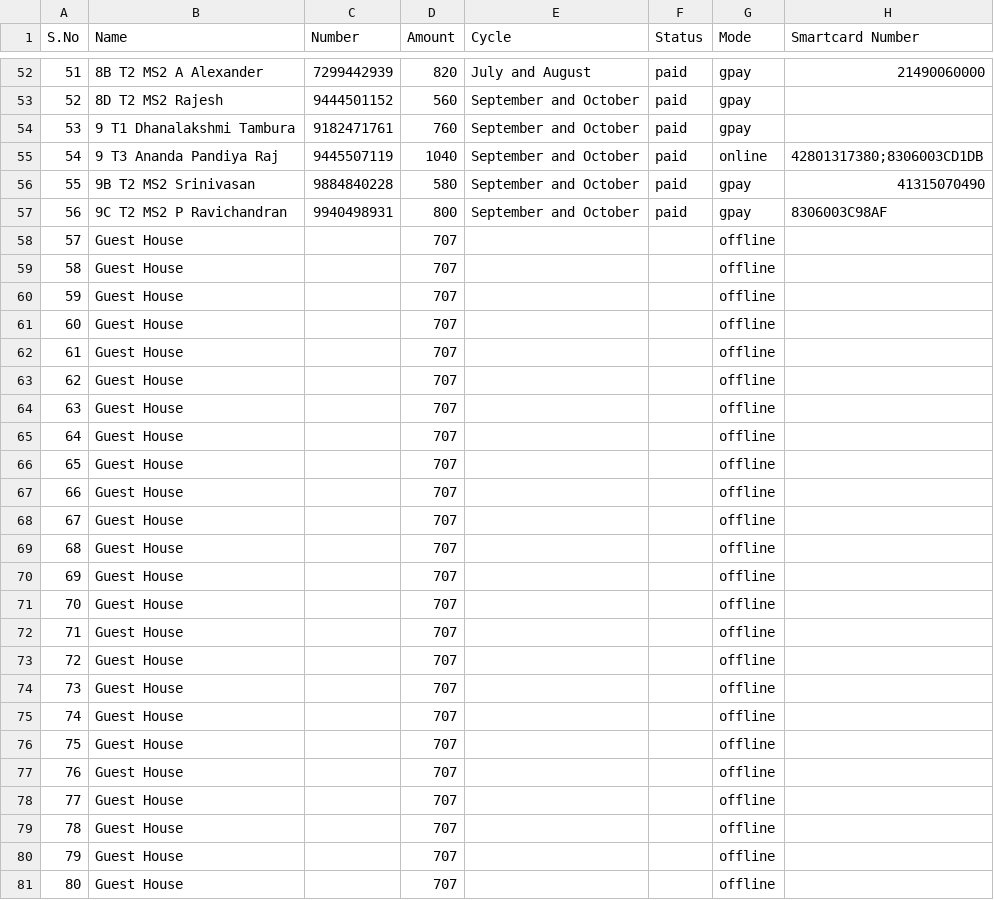
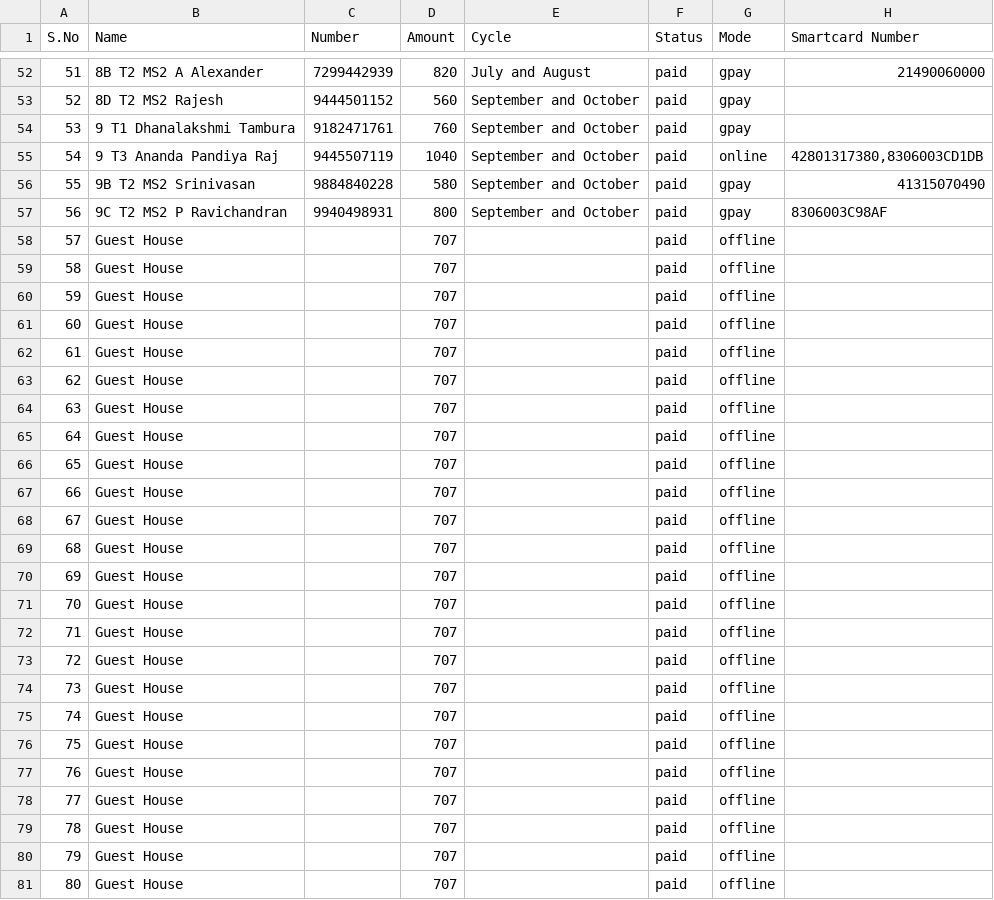
Before and after one commit to Gowthamrajp/PaymentReminder, a CSV file: CustomerData.csv, drawn as a sheet; only a part is shown, gaps mark what is left out; the diff covers the shown part only.

Commit message:
data update

```diff
--- a/CustomerData.csv
+++ b/CustomerData.csv
@@ -54,28 +54,28 @@ S.No,Name,Number,Amount,Cycle,Status,Mode,Smartcard Number
 53,9 T1 Dhanalakshmi Tambura,9182471761,760,September and October,paid,gpay,
-54,9 T3 Ananda Pandiya Raj,9445507119,1040,September and October,paid,online,42801317380;8306003CD1DB
+54,9 T3 Ananda Pandiya Raj,9445507119,1040,September and October,paid,online,"42801317380,8306003CD1DB"
 55,9B T2 MS2 Srinivasan ,9884840228,580,September and October,paid,gpay,41315070490
 56,9C T2 MS2 P Ravichandran,9940498931,800,September and October,paid,gpay,8306003C98AF
-57,Guest House,,707,,,offline,
-58,Guest House,,707,,,offline,
-59,Guest House,,707,,,offline,
-60,Guest House,,707,,,offline,
-61,Guest House,,707,,,offline,
-62,Guest House,,707,,,offline,
-63,Guest House,,707,,,offline,
-64,Guest House,,707,,,offline,
-65,Guest House,,707,,,offline,
-66,Guest House,,707,,,offline,
-67,Guest House,,707,,,offline,
-68,Guest House,,707,,,offline,
-69,Guest House,,707,,,offline,
-70,Guest House,,707,,,offline,
-71,Guest House,,707,,,offline,
-72,Guest House,,707,,,offline,
-73,Guest House,,707,,,offline,
-74,Guest House,,707,,,offline,
-75,Guest House,,707,,,offline,
-76,Guest House,,707,,,offline,
-77,Guest House,,707,,,offline,
-78,Guest House,,707,,,offline,
-79,Guest House,,707,,,offline,
-80,Guest House,,707,,,offline,
+57,Guest House,,707,,paid,offline,
+58,Guest House,,707,,paid,offline,
+59,Guest House,,707,,paid,offline,
+60,Guest House,,707,,paid,offline,
+61,Guest House,,707,,paid,offline,
+62,Guest House,,707,,paid,offline,
+63,Guest House,,707,,paid,offline,
+64,Guest House,,707,,paid,offline,
+65,Guest House,,707,,paid,offline,
+66,Guest House,,707,,paid,offline,
+67,Guest House,,707,,paid,offline,
+68,Guest House,,707,,paid,offline,
+69,Guest House,,707,,paid,offline,
+70,Guest House,,707,,paid,offline,
+71,Guest House,,707,,paid,offline,
+72,Guest House,,707,,paid,offline,
+73,Guest House,,707,,paid,offline,
+74,Guest House,,707,,paid,offline,
+75,Guest House,,707,,paid,offline,
+76,Guest House,,707,,paid,offline,
+77,Guest House,,707,,paid,offline,
+78,Guest House,,707,,paid,offline,
+79,Guest House,,707,,paid,offline,
+80,Guest House,,707,,paid,offline,
```
Also changed, not shown: 4 edited cells elsewhere in this file.
